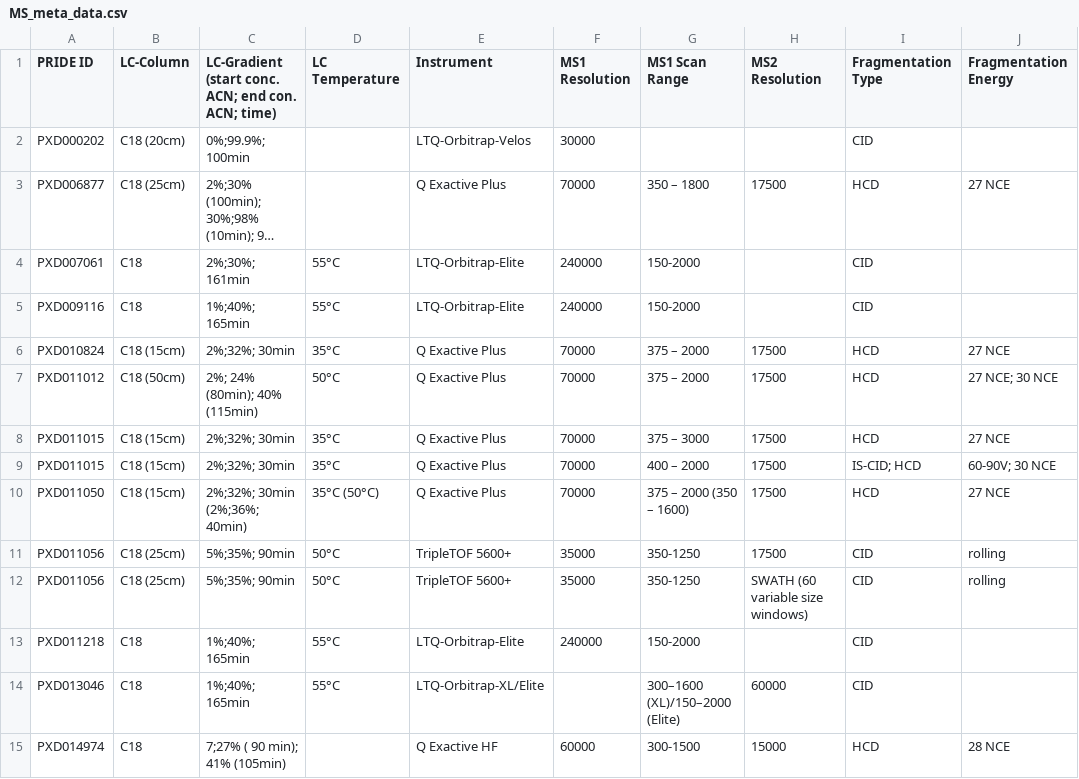
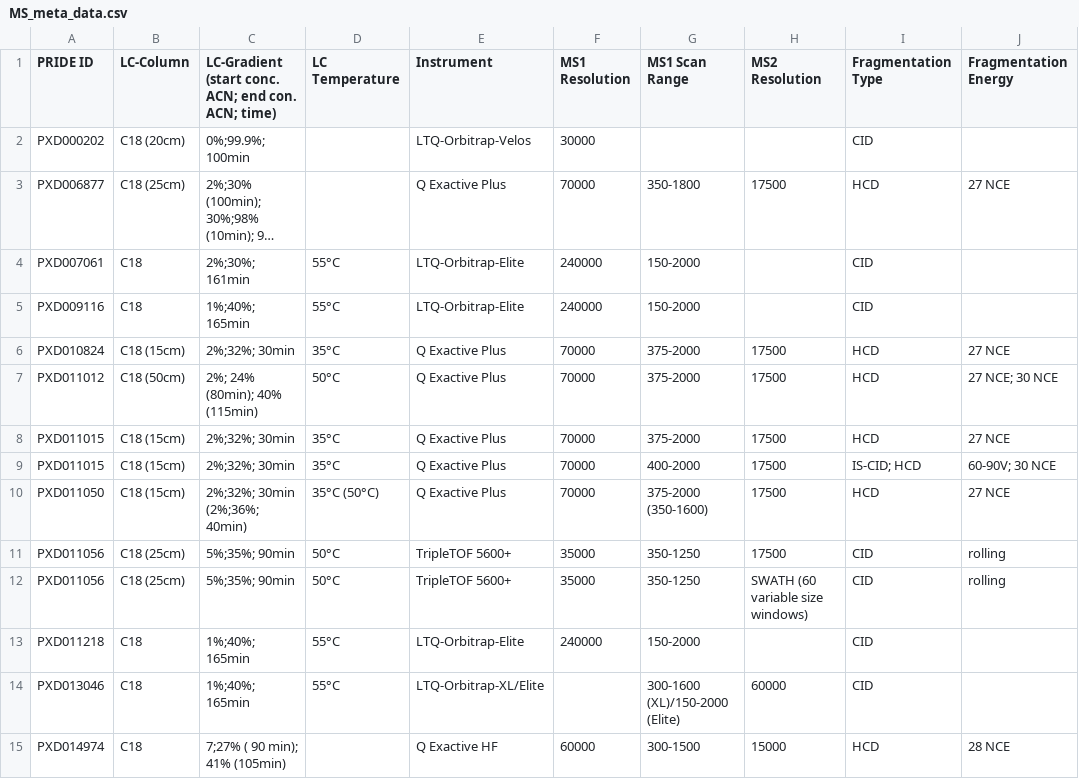
Before and after one commit to arcpp/ArcPP, a CSV file: meta_data/MS_meta_data.csv, drawn as a sheet; only a part is shown; long unchanged cells end in …; the diff names each change by its address in the sheet, - before the commit and + after, or states it on an @@ line.

```diff
--- a/meta_data/MS_meta_data.csv
+++ b/meta_data/MS_meta_data.csv
-G3 (MS1 Scan Range): 350 – 1800
+G3 (MS1 Scan Range): 350-1800
-G6:G7 (MS1 Scan Range): 375 – 2000
+G6:G7 (MS1 Scan Range): 375-2000
-G8 (MS1 Scan Range): 375 – 3000
+G8 (MS1 Scan Range): 375-2000
-G9 (MS1 Scan Range): 400 – 2000
+G9 (MS1 Scan Range): 400-2000
-G10 (MS1 Scan Range): 375 – 2000 (350 – 1600)
+G10 (MS1 Scan Range): 375-2000 (350-1600)
-G14 (MS1 Scan Range): 300–1600 (XL)/150–2000 (Elite)
+G14 (MS1 Scan Range): 300-1600 (XL)/150-2000 (Elite)
```
Also changed, not shown: meta_data/PRIDE_download_information.csv, meta_data/experiment_meta_data.csv, 8 other files.
